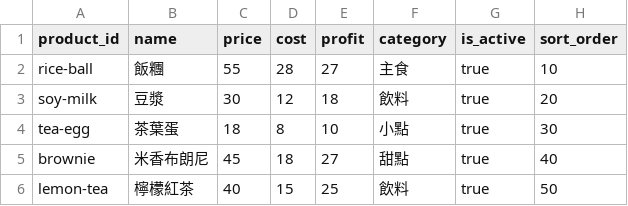
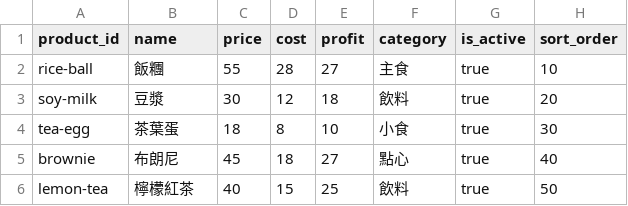
Before and after one commit to ZXLlama/microhigh-zhongliang-2, a CSV file: sample-data/csv/products.csv, drawn as a sheet.

```diff
--- a/sample-data/csv/products.csv
+++ b/sample-data/csv/products.csv
@@ -3,4 +3,4 @@ rice-ball,飯糰,55,28,27,主食,true,10
 soy-milk,豆漿,30,12,18,飲料,true,20
-tea-egg,茶葉蛋,18,8,10,小點,true,30
-brownie,米香布朗尼,45,18,27,甜點,true,40
+tea-egg,茶葉蛋,18,8,10,小食,true,30
+brownie,布朗尼,45,18,27,點心,true,40
 lemon-tea,檸檬紅茶,40,15,25,飲料,true,50
```
Also changed, not shown: 25 other files.
